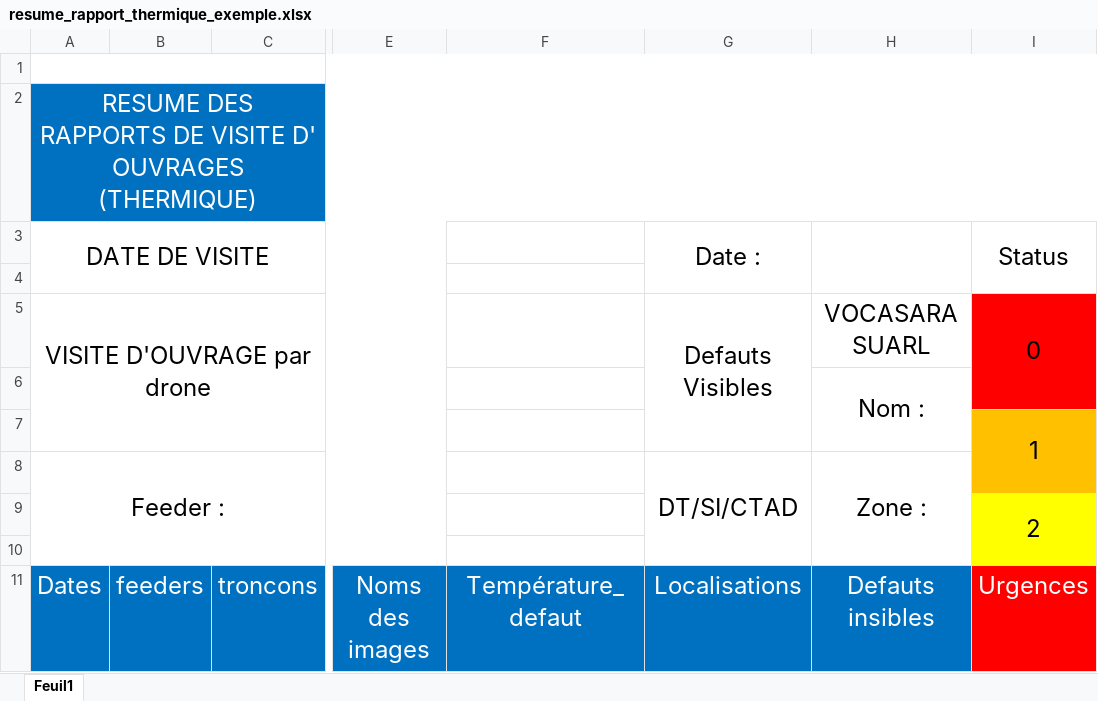
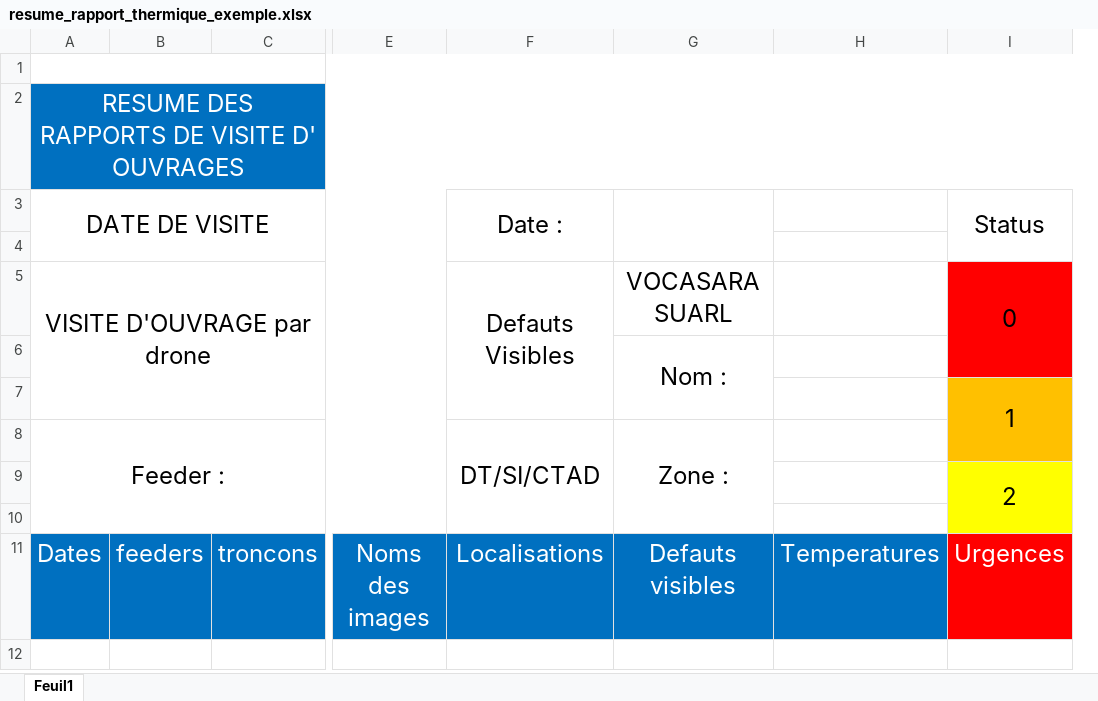
Before and after one commit to PapisKang/VocaSaraAppV2, an Excel workbook: apps/Exemple_rapport_thermique/resume_rapport_thermique_exemple.xlsx, sheet Feuil1, drawn as a sheet; only a part is shown, gaps mark what is left out; values as stored, in another font and other column widths than the file's, no borders; charts and pictures and table styles not drawn; removed rows and columns are numbered as before the commit, all else as after; the diff names each change by its address in the sheet, - before the commit and + after, or states it on an @@ line.

Commit message:
Mise à jour de la génération des rapports  ajoute de resume rapport
Mise à jour de la génération des rapports  ajoute de resume rapport

```diff
--- a/apps/Exemple_rapport_thermique/resume_rapport_thermique_exemple.xlsx (sheet Feuil1)
+++ b/apps/Exemple_rapport_thermique/resume_rapport_thermique_exemple.xlsx (sheet Feuil1)
-column F, row 11: Température_defaut
+column H, row 11: Temperatures
-A2 (DATE DE VISITE): …D' OUVRAGES (THERMIQUE)
+A2 (DATE DE VISITE): …D' OUVRAGES
-G11: Defauts insibles
+G11: Defauts visibles
```
Also changed, not shown: 1 other file.
